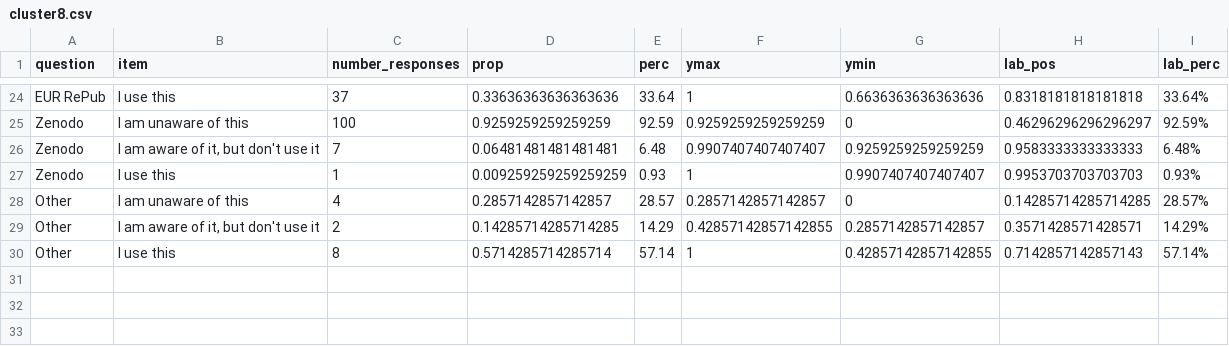
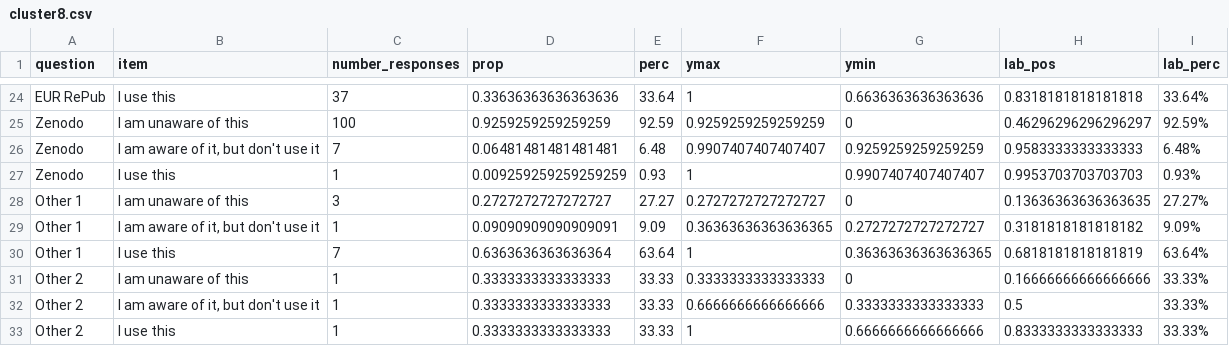
Before and after one commit to eur-nl/2021_ERIM_OS_Survey, a CSV file: data/preproc/cluster8.csv, drawn as a sheet; only a part is shown, gaps mark what is left out.

Commit message:
cluster 9, filter out "Other"

```diff
--- a/data/preproc/cluster8.csv
+++ b/data/preproc/cluster8.csv
@@ -27,4 +27,7 @@ Zenodo,"I am aware of it, but don't use it",7,0.06481481481481481,6.48,0.9907407
 Zenodo,I use this,1,0.009259259259259259,0.93,1,0.9907407407407407,0.9953703703703703,0.93%
-Other,I am unaware of this,4,0.2857142857142857,28.57,0.2857142857142857,0,0.14285714285714285,28.57%
-Other,"I am aware of it, but don't use it",2,0.14285714285714285,14.29,0.42857142857142855,0.2857142857142857,0.3571428571428571,14.29%
-Other,I use this,8,0.5714285714285714,57.14,1,0.42857142857142855,0.7142857142857143,57.14%
+Other 1,I am unaware of this,3,0.2727272727272727,27.27,0.2727272727272727,0,0.13636363636363635,27.27%
+Other 1,"I am aware of it, but don't use it",1,0.09090909090909091,9.09,0.36363636363636365,0.2727272727272727,0.3181818181818182,9.09%
+Other 1,I use this,7,0.6363636363636364,63.64,1,0.36363636363636365,0.6818181818181819,63.64%
+Other 2,I am unaware of this,1,0.3333333333333333,33.33,0.3333333333333333,0,0.16666666666666666,33.33%
+Other 2,"I am aware of it, but don't use it",1,0.3333333333333333,33.33,0.6666666666666666,0.3333333333333333,0.5,33.33%
+Other 2,I use this,1,0.3333333333333333,33.33,1,0.6666666666666666,0.8333333333333333,33.33%
```
Also changed, not shown: 2 other files.
